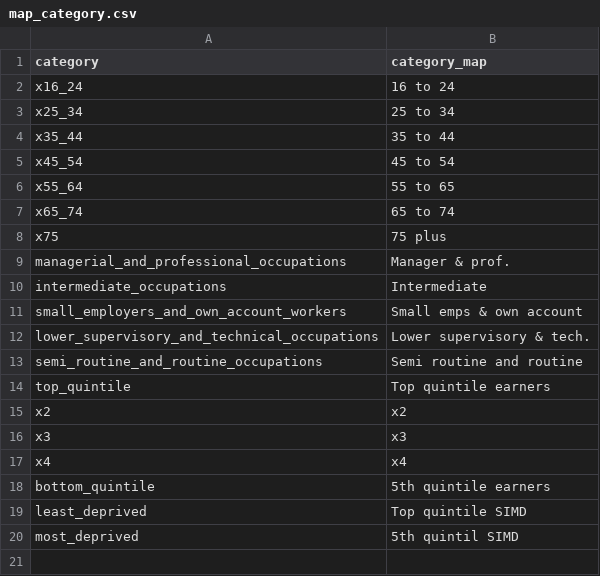
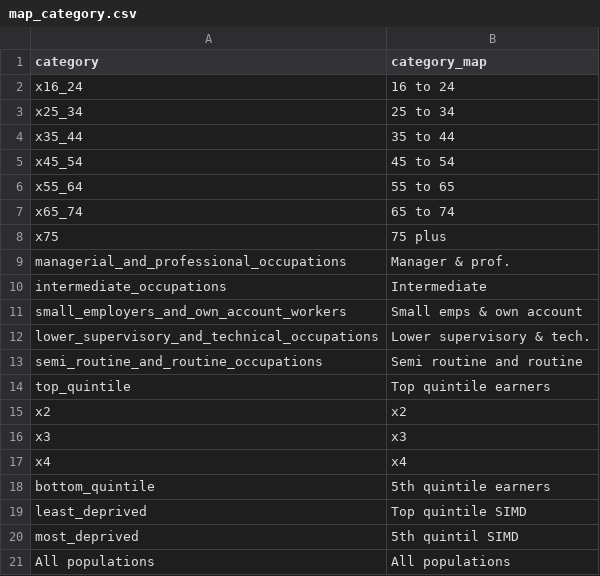
Before and after one commit to Scott-Kilgariff/gambling_shs, a CSV file: map_category.csv, drawn as a sheet.

```diff
--- a/map_category.csv
+++ b/map_category.csv
@@ -20 +20,2 @@ least_deprived,Top quintile SIMD
 most_deprived,5th quintil SIMD
+All populations,All populations
```
Also changed, not shown: 10 other files.
